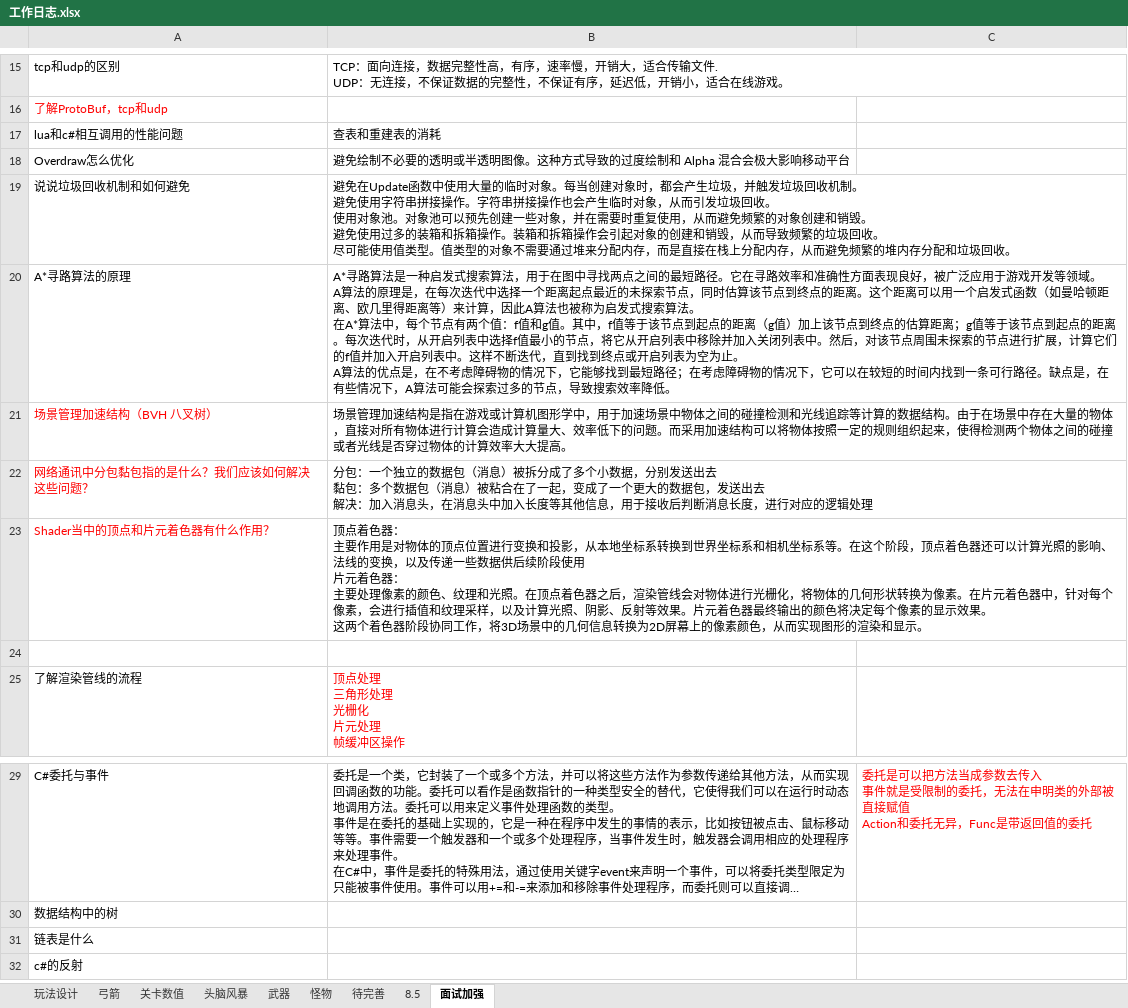
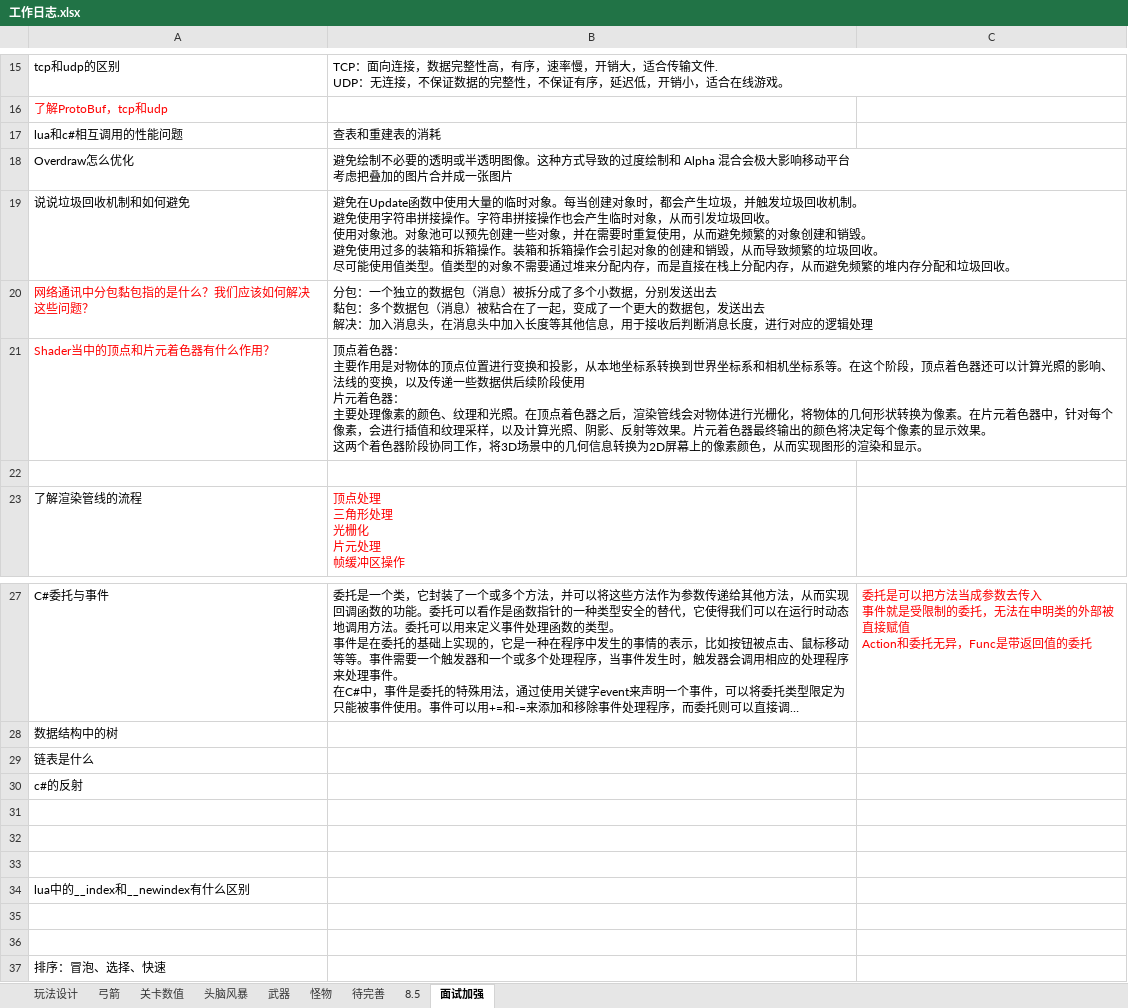
Before and after one commit to liujin-max/NeonWar, an Excel workbook: 表格/工作日志.xlsx, sheet 面试加强, drawn as a sheet; only a part is shown, gaps mark what is left out; long unchanged cells end in …; values as stored, in another font and other column widths than the file's, no borders; removed rows and columns are numbered as before the commit, all else as after; ↵ is a line break in a cell; the diff names each change by its address in the sheet, - before the commit and + after, or states it on an @@ line.

```diff
--- a/表格/工作日志.xlsx (sheet 面试加强)
+++ b/表格/工作日志.xlsx (sheet 面试加强)
-B18: …移动平台
+B18: …移动平台 ↵ 考虑把叠加的图片合并成一张图片
-row 20: A*寻路算法的原理 | A*寻路算法是一种启发式搜索算法，用于在图中寻找两点之间的最短路径。它在寻路效率和准确性方面表现良好，被广泛应用于游戏开发等领域。 ↵ A算法的原理是，在每次迭代中选择一个距离起点最近的未探索节点，同时估算该节点到终点的距离。这个距离可以用一个启发式函数（如曼哈顿距离、欧几里得距离等）来计算，因此A算法也被称为启发式搜索算法。 ↵ 在A*算法中，每个节点有两个值：f值和g值。其中，f值等于该节点到起点的距离（g值）加上该节点到终点的估算距离；g值等于该节点到起点的距离。每次迭代时，从开启列表中选择f值最小的节点，将它从开启列表中移除并加入关闭列表中。然后，对该节点周围未探索的节点进行扩展，计算它们的f值并加入开启列表中。这样不断迭代，直到找到终点或开启列表为空为止。 ↵ A算法的优点是，在不考虑障碍物的情况下，它能够找到最短路径；在考虑障碍物的情况下，它可以在较短的时间内找到一条可行路径。缺点是，在有些情况下，A算法可能会探索过多的节点，导致搜索效率降低。
-row 21: 场景管理加速结构（BVH 八叉树） | 场景管理加速结构是指在游戏或计算机图形学中，用于加速场景中物体之间的碰撞检测和光线追踪等计算的数据结构。由于在场景中存在大量的物体，直接对所有物体进行计算会造成计算量大、效率低下的问题。而采用加速结构可以将物体按照一定的规则组织起来，使得检测两个物体之间的碰撞或者光线是否穿过物体的计算效率大大提高。
+row 31: (empty)
+row 32: (empty)
+row 33: (empty)
+row 34: lua中的__index和__newindex有什么区别
+row 35: (empty)
+row 36: (empty)
+row 37: 排序：冒泡、选择、快速
```
Also changed, not shown: sheet 头脑风暴, 13 other files.
